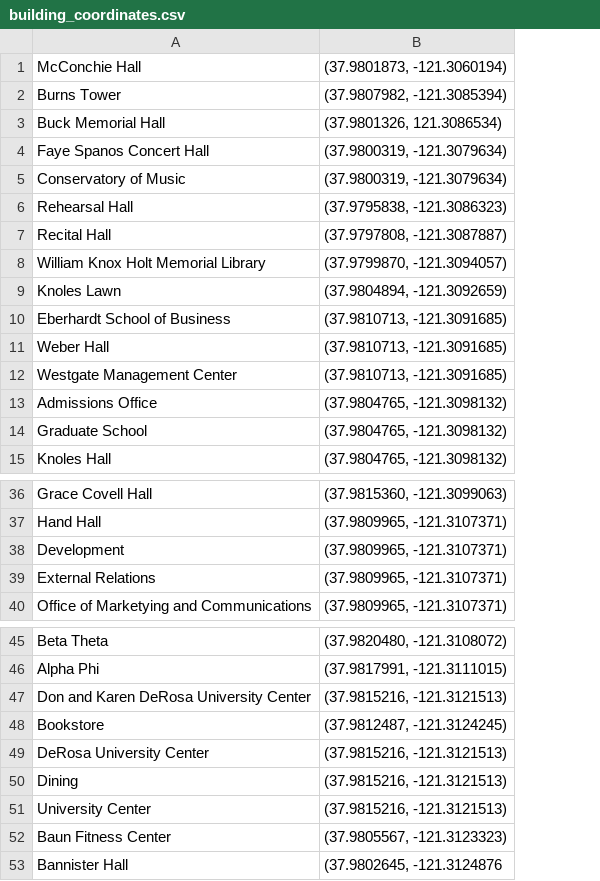
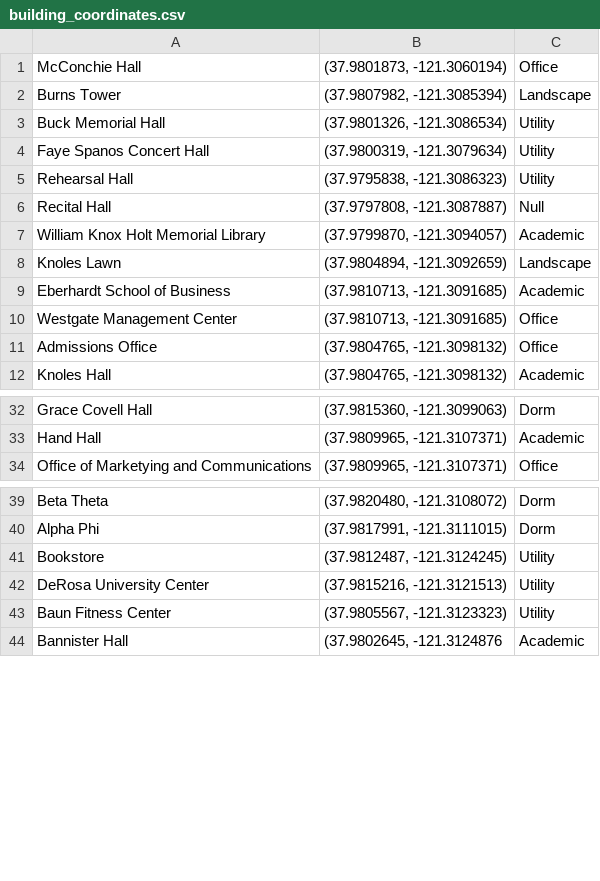
Before and after one commit to comp195/senior-project-spring-2023-walking-tour, a CSV file: app/src/main/res/raw/building_coordinates.csv, drawn as a sheet; only a part is shown, gaps mark what is left out; removed rows and columns are numbered as before the commit, all else as after; the diff covers the shown part only; the diff names each change by its address in the sheet, - before the commit and + after, or states it on an @@ line.

Commit message:
Update buildings with type

```diff
--- a/app/src/main/res/raw/building_coordinates.csv
+++ b/app/src/main/res/raw/building_coordinates.csv
+column C, rows 1-12: Office | Landscape | Utility | Utility | Utility | Null | Academic | Landscape | Academic | Office | Office | Academic; rows 32-34: Dorm | Academic | Office; rows 39-44: Dorm | Dorm | Utility | Utility | Utility | Academic
-B3: (37.9801326, 121.3086534)
+B3: (37.9801326, -121.3086534)
-row 5: Conservatory of Music | (37.9800319, -121.3079634)
-row 11: Weber Hall | (37.9810713, -121.3091685)
-row 14: Graduate School | (37.9804765, -121.3098132)
-row 38: Development | (37.9809965, -121.3107371)
-row 39: External Relations | (37.9809965, -121.3107371)
-row 47: Don and Karen DeRosa University Center | (37.9815216, -121.3121513)
-row 50: Dining | (37.9815216, -121.3121513)
-row 51: University Center | (37.9815216, -121.3121513)
```
Also changed, not shown: 6 removed rows and 1 edited cell elsewhere in this file, 2 other files.
